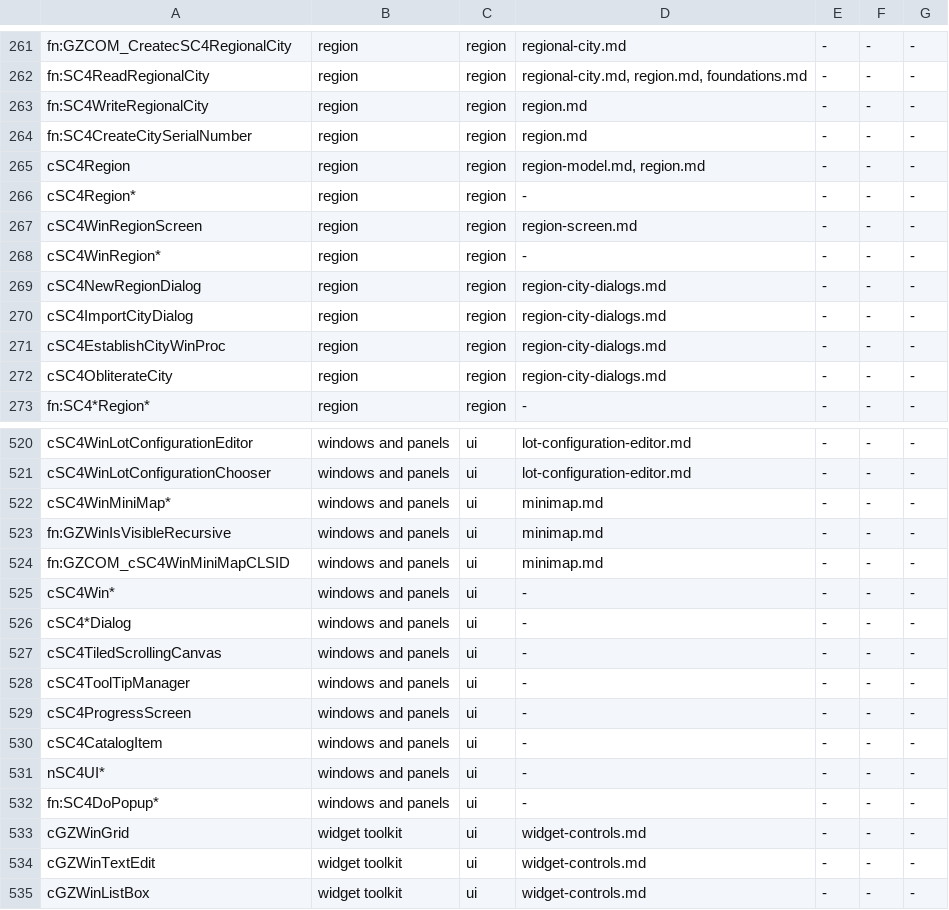
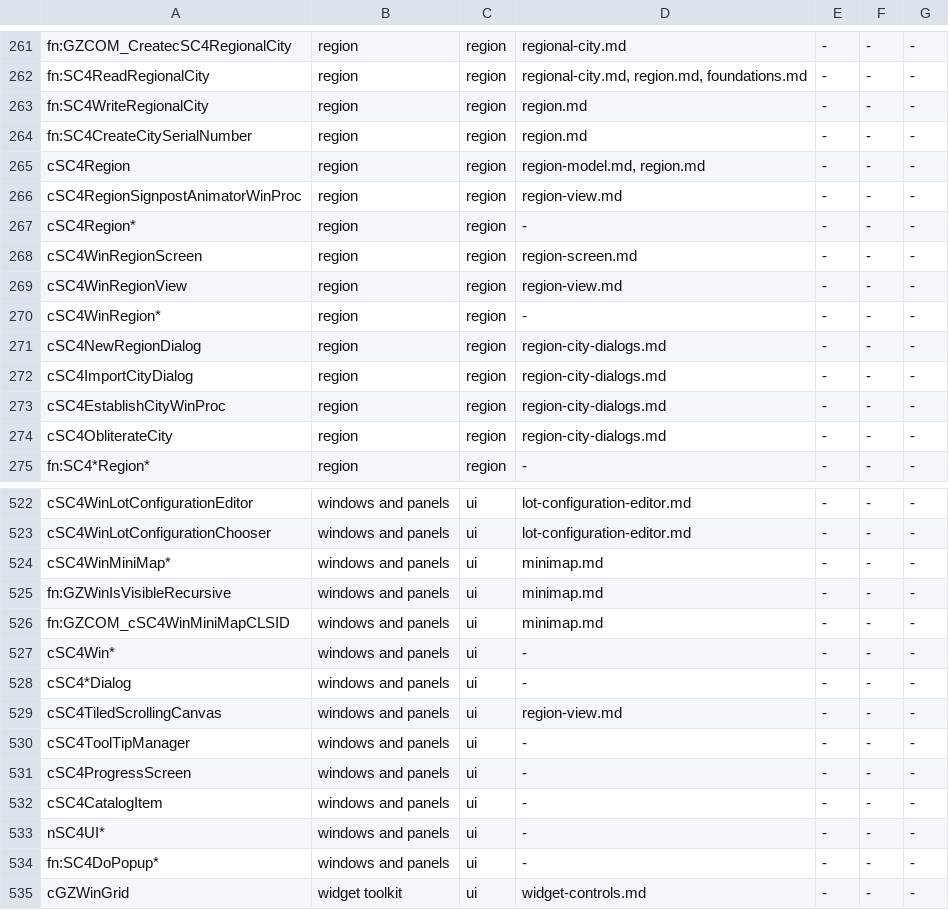
Before and after one commit to LucaSammartino/OpenSC4, a TSV file: tools/coverage-map.tsv, drawn as a sheet; only a part is shown, gaps mark what is left out; the shorter side is filled out with more unchanged rows.

```diff
--- a/tools/coverage-map.tsv
+++ b/tools/coverage-map.tsv
@@ -265,4 +265,6 @@ fn:SC4CreateCitySerialNumber	region	region	region.md	-	-	-
 cSC4Region	region	region	region-model.md, region.md	-	-	-
+cSC4RegionSignpostAnimatorWinProc	region	region	region-view.md	-	-	-
 cSC4Region*	region	region	-	-	-	-
 cSC4WinRegionScreen	region	region	region-screen.md	-	-	-
+cSC4WinRegionView	region	region	region-view.md	-	-	-
 cSC4WinRegion*	region	region	-	-	-	-
@@ -526,3 +528,3 @@ cSC4Win*	windows and panels	ui	-	-	-	-
 cSC4*Dialog	windows and panels	ui	-	-	-	-
-cSC4TiledScrollingCanvas	windows and panels	ui	-	-	-	-
+cSC4TiledScrollingCanvas	windows and panels	ui	region-view.md	-	-	-
 cSC4ToolTipManager	windows and panels	ui	-	-	-	-
```
Also changed, not shown: 4 other files.
